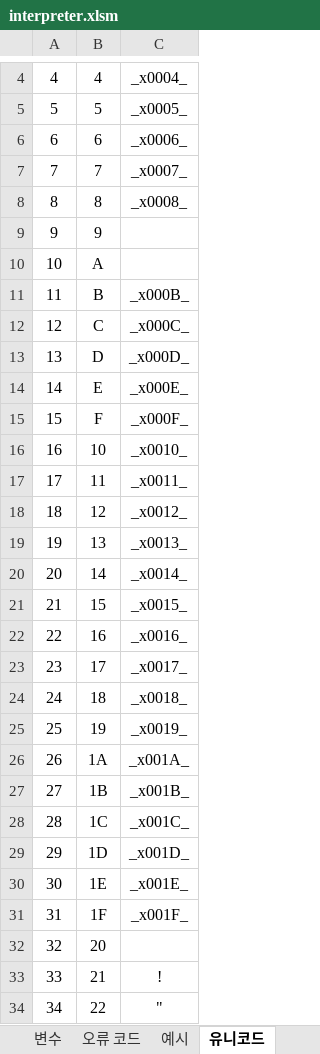
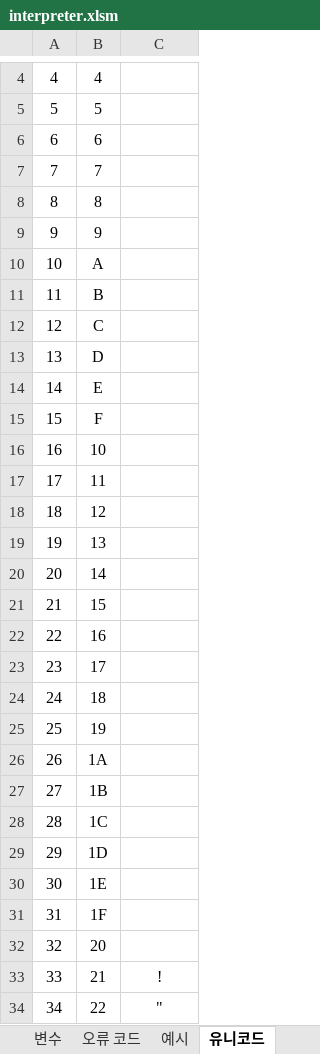
Before and after one commit to rycont/umjunsik-lang, an Excel workbook: umjunsik-lang-vba/interpreter.xlsm, sheet 유니코드, drawn as a sheet; only a part is shown, gaps mark what is left out; values as stored, in another font and other column widths than the file's, no borders; the diff covers the shown part only; the diff names each change by its address in the sheet, - before the commit and + after, or states it on an @@ line.

Commit message:
Add files via upload

```diff
--- a/umjunsik-lang-vba/interpreter.xlsm (sheet 유니코드)
+++ b/umjunsik-lang-vba/interpreter.xlsm (sheet 유니코드)
-C4: _x0004_
+C4: (empty)
-C5: _x0005_
+C5: (empty)
-C6: _x0006_
+C6: (empty)
-C7: _x0007_
+C7: (empty)
-C8: _x0008_
+C8: (empty)
-C11: _x000B_
+C11: (empty)
-C12: _x000C_
+C12: (empty)
-C13: _x000D_
+C13: (empty)
-C14: _x000E_
+C14: (empty)
-C15: _x000F_
+C15: (empty)
-C16: _x0010_
+C16: (empty)
-C17: _x0011_
+C17: (empty)
-C18: _x0012_
+C18: (empty)
-C19: _x0013_
+C19: (empty)
-C20: _x0014_
+C20: (empty)
-C21: _x0015_
+C21: (empty)
-C22: _x0016_
+C22: (empty)
-C23: _x0017_
+C23: (empty)
-C24: _x0018_
+C24: (empty)
-C25: _x0019_
+C25: (empty)
-C26: _x001A_
+C26: (empty)
-C27: _x001B_
+C27: (empty)
-C28: _x001C_
+C28: (empty)
-C29: _x001D_
+C29: (empty)
-C30: _x001E_
+C30: (empty)
-C31: _x001F_
+C31: (empty)
```
Also changed, not shown: 1 added row, 1 removed row, 2 edited cells and cell formats elsewhere in this sheet, sheet 실행기, formulas that keep their value, charts or pictures.
